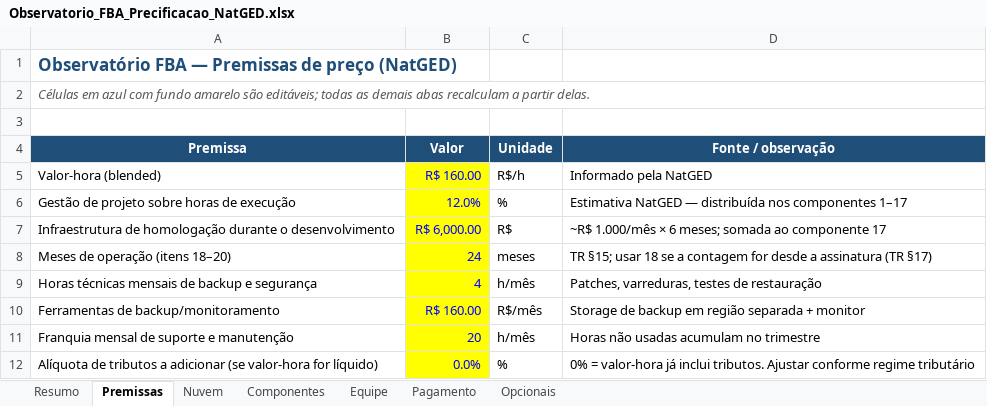
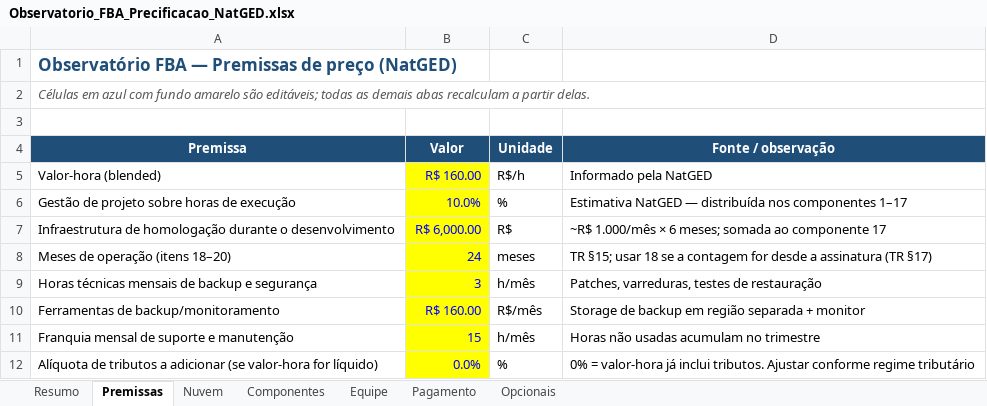
Before and after one commit to jmdpontes/fba, an Excel workbook: docs/entregaveis/Observatorio_FBA_Precificacao_NatGED.xlsx, sheet Premissas, drawn as a sheet; values as stored, in another font and other column widths than the file's, no borders; the diff names each change by its address in the sheet, - before the commit and + after, or states it on an @@ line.

```diff
--- a/docs/entregaveis/Observatorio_FBA_Precificacao_NatGED.xlsx (sheet Premissas)
+++ b/docs/entregaveis/Observatorio_FBA_Precificacao_NatGED.xlsx (sheet Premissas)
-B6 (Valor): 12.0%
+B6 (Valor): 10.0%
-B9 (Valor): 4
+B9 (Valor): 3
-B11 (Valor): 20
+B11 (Valor): 15
```
Also changed, not shown: sheet Componentes, sheet Equipe, sheet Pagamento, sheet Resumo, sheet Nuvem, 2 other files.
